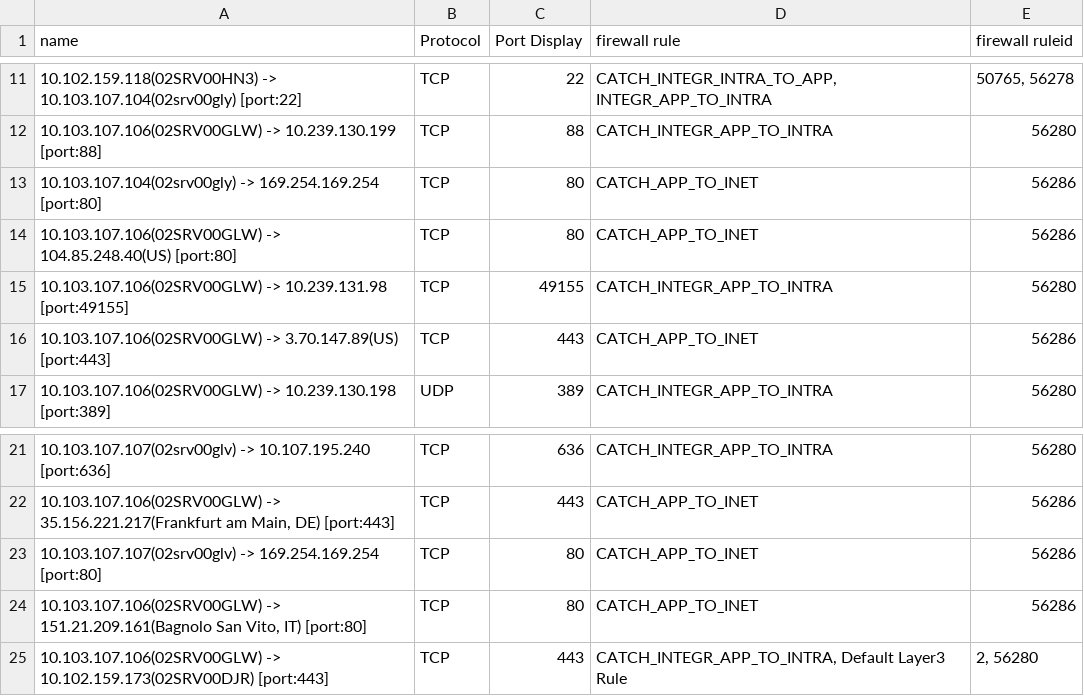
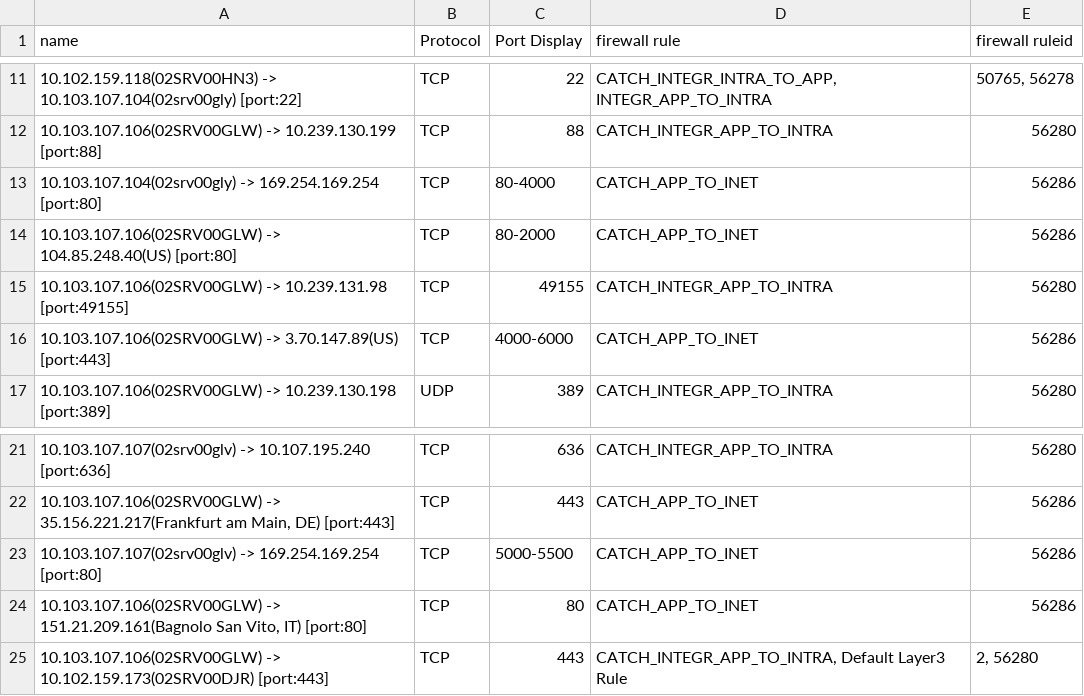
Before and after one commit to wael-196/NSXscript, a CSV file: W3--1282_DEV.csv, drawn as a sheet; only a part is shown, gaps mark what is left out.

Commit message:
rrr

```diff
--- a/W3--1282_DEV.csv
+++ b/W3--1282_DEV.csv
@@ -12,6 +12,6 @@ name,Protocol,Port Display,firewall rule,firewall ruleid
 10.103.107.106(02SRV00GLW) -> 10.239.130.199 [port:88],TCP,88,CATCH_INTEGR_APP_TO_INTRA,56280
-10.103.107.104(02srv00gly) -> 169.254.169.254 [port:80],TCP,80,CATCH_APP_TO_INET,56286
-10.103.107.106(02SRV00GLW) -> 104.85.248.40(US) [port:80],TCP,80,CATCH_APP_TO_INET,56286
+10.103.107.104(02srv00gly) -> 169.254.169.254 [port:80],TCP,80-4000,CATCH_APP_TO_INET,56286
+10.103.107.106(02SRV00GLW) -> 104.85.248.40(US) [port:80],TCP,80-2000,CATCH_APP_TO_INET,56286
 10.103.107.106(02SRV00GLW) -> 10.239.131.98 [port:49155],TCP,49155,CATCH_INTEGR_APP_TO_INTRA,56280
-10.103.107.106(02SRV00GLW) -> 3.70.147.89(US) [port:443],TCP,443,CATCH_APP_TO_INET,56286
+10.103.107.106(02SRV00GLW) -> 3.70.147.89(US) [port:443],TCP,4000-6000,CATCH_APP_TO_INET,56286
 10.103.107.106(02SRV00GLW) -> 10.239.130.198 [port:389],UDP,389,CATCH_INTEGR_APP_TO_INTRA,56280
@@ -22,3 +22,3 @@ name,Protocol,Port Display,firewall rule,firewall ruleid
 "10.103.107.106(02SRV00GLW) -> 35.156.221.217(Frankfurt am Main, DE) [port:443]",TCP,443,CATCH_APP_TO_INET,56286
-10.103.107.107(02srv00glv) -> 169.254.169.254 [port:80],TCP,80,CATCH_APP_TO_INET,56286
+10.103.107.107(02srv00glv) -> 169.254.169.254 [port:80],TCP,5000-5500,CATCH_APP_TO_INET,56286
 "10.103.107.106(02SRV00GLW) -> 151.21.209.161(Bagnolo San Vito, IT) [port:80]",TCP,80,CATCH_APP_TO_INET,56286
```
